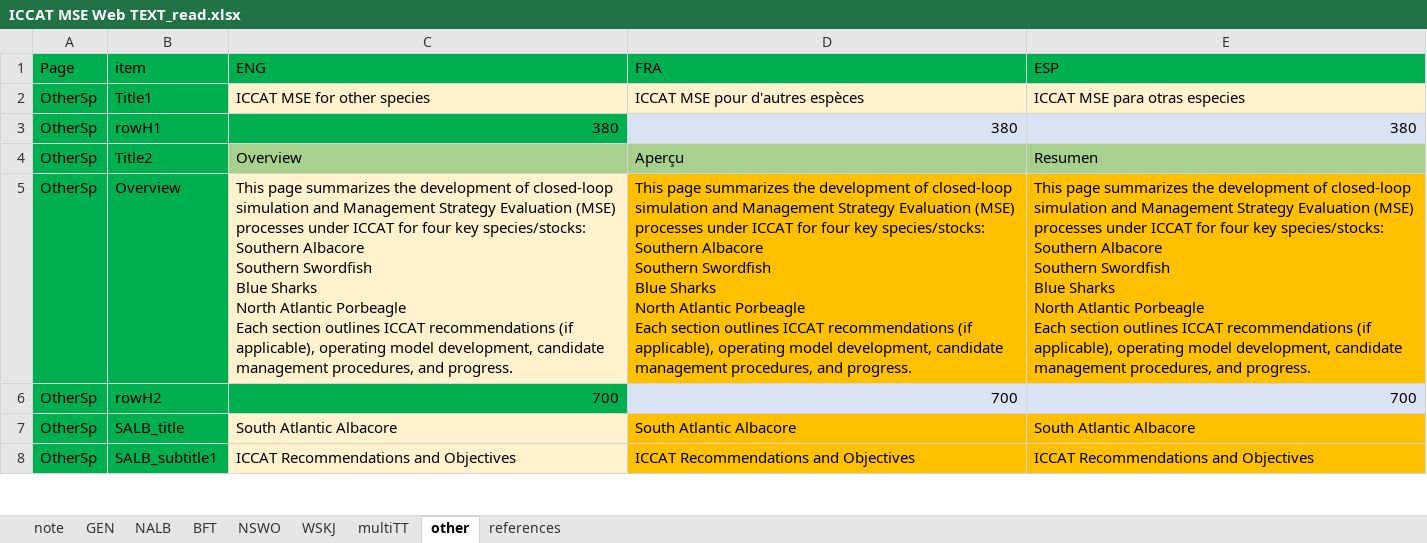
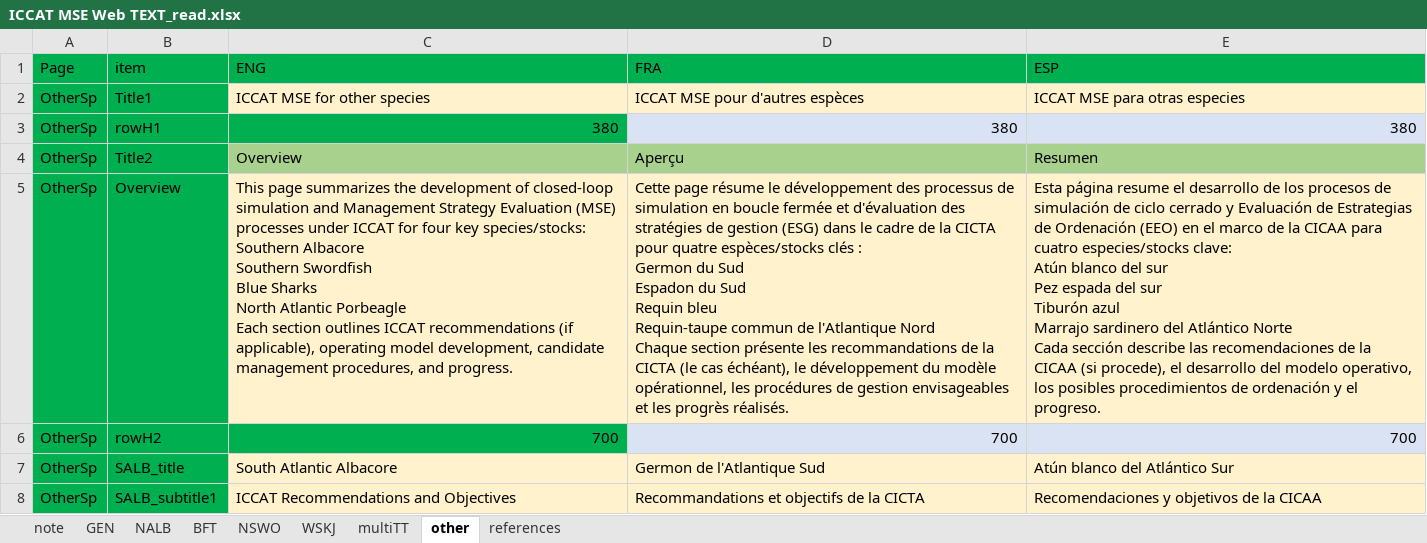
Before and after one commit to ICCAT/iccat-mse-web, an Excel workbook: ICCAT MSE Web TEXT_read.xlsx, sheet other, drawn as a sheet; only a part is shown; values as stored, in another font and other column widths than the file's, no borders; ↵ is a line break in a cell; the diff covers the shown part only; the diff names each change by its address in the sheet, - before the commit and + after, or states it on an @@ line.

```diff
--- a/ICCAT MSE Web TEXT_read.xlsx (sheet other)
+++ b/ICCAT MSE Web TEXT_read.xlsx (sheet other)
-D5 (FRA): This page summarizes the development of closed-loop simulation and Management Strategy Evaluation (MSE) processes under ICCAT for four key species/stocks: ↵ Southern Albacore ↵ Southern Swordfish ↵ Blue Sharks ↵ North Atlantic Porbeagle ↵ Each section outlines ICCAT recommendations (if applicable), operating model development, candidate management procedures, and progress.
+D5 (FRA): Cette page résume le développement des processus de simulation en boucle fermée et d'évaluation des stratégies de gestion (ESG) dans le cadre de la CICTA pour quatre espèces/stocks clés : ↵ Germon du Sud ↵ Espadon du Sud ↵ Requin bleu ↵ Requin-taupe commun de l'Atlantique Nord ↵ Chaque section présente les recommandations de la CICTA (le cas échéant), le développement du modèle opérationnel, les procédures de gestion envisageables et les progrès réalisés.
-D5:E5 fill: #FFC000
+D5:E5 fill: #FFF2CC
-E5 (ESP): This page summarizes the development of closed-loop simulation and Management Strategy Evaluation (MSE) processes under ICCAT for four key species/stocks: ↵ Southern Albacore ↵ Southern Swordfish ↵ Blue Sharks ↵ North Atlantic Porbeagle ↵ Each section outlines ICCAT recommendations (if applicable), operating model development, candidate management procedures, and progress.
+E5 (ESP): Esta página resume el desarrollo de los procesos de simulación de ciclo cerrado y Evaluación de Estrategias de Ordenación (EEO) en el marco de la CICAA para cuatro especies/stocks clave: ↵ Atún blanco del sur ↵ Pez espada del sur ↵ Tiburón azul ↵ Marrajo sardinero del Atlántico Norte ↵ Cada sección describe las recomendaciones de la CICAA (si procede), el desarrollo del modelo operativo, los posibles procedimientos de ordenación y el progreso.
-D7 (FRA): South Atlantic Albacore
+D7 (FRA): Germon de l'Atlantique Sud
-D7:E8 fill: #FFC000
+D7:E8 fill: #FFF2CC
-E7 (ESP): South Atlantic Albacore
+E7 (ESP): Atún blanco del Atlántico Sur
-D8 (FRA): ICCAT Recommendations and Objectives
+D8 (FRA): Recommandations et objectifs de la CICTA
-E8 (ESP): ICCAT Recommendations and Objectives
+E8 (ESP): Recomendaciones y objetivos de la CICAA
```
Also changed, not shown: 35 edited cells and cell formats elsewhere in this sheet, sheet GEN, sheet NALB, sheet multiTT, sheet BFT, sheet WSKJ, sheet NSWO, 1 more sheet, formulas that keep their value, 5 other files.
